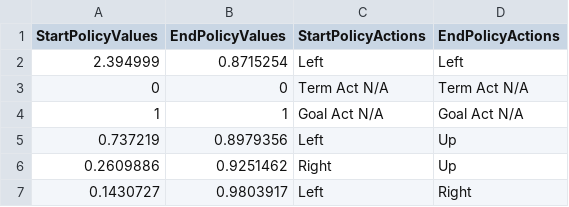
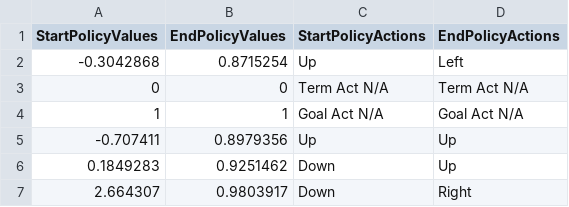
Before and after one commit to crh82/BellmanProject, a CSV file: Assets/TestResults/TestLittleWorldFromRandom.csv, drawn as a sheet.

```diff
--- a/Assets/TestResults/TestLittleWorldFromRandom.csv
+++ b/Assets/TestResults/TestLittleWorldFromRandom.csv
@@ -1,7 +1,7 @@
 StartPolicyValues,EndPolicyValues,StartPolicyActions,EndPolicyActions
-2.394999,0.8715254,Left,Left
+-0.3042868,0.8715254,Up,Left
 0,0,Term Act N/A,Term Act N/A
 1,1,Goal Act N/A,Goal Act N/A
-0.737219,0.8979356,Left,Up
-0.2609886,0.9251462,Right,Up
-0.1430727,0.9803917,Left,Right
+-0.707411,0.8979356,Up,Up
+0.1849283,0.9251462,Down,Up
+2.664307,0.9803917,Down,Right
```
Also changed, not shown: Assets/TestResults/TestResultsRNGWRandToOpt.csv, 30 other files.
